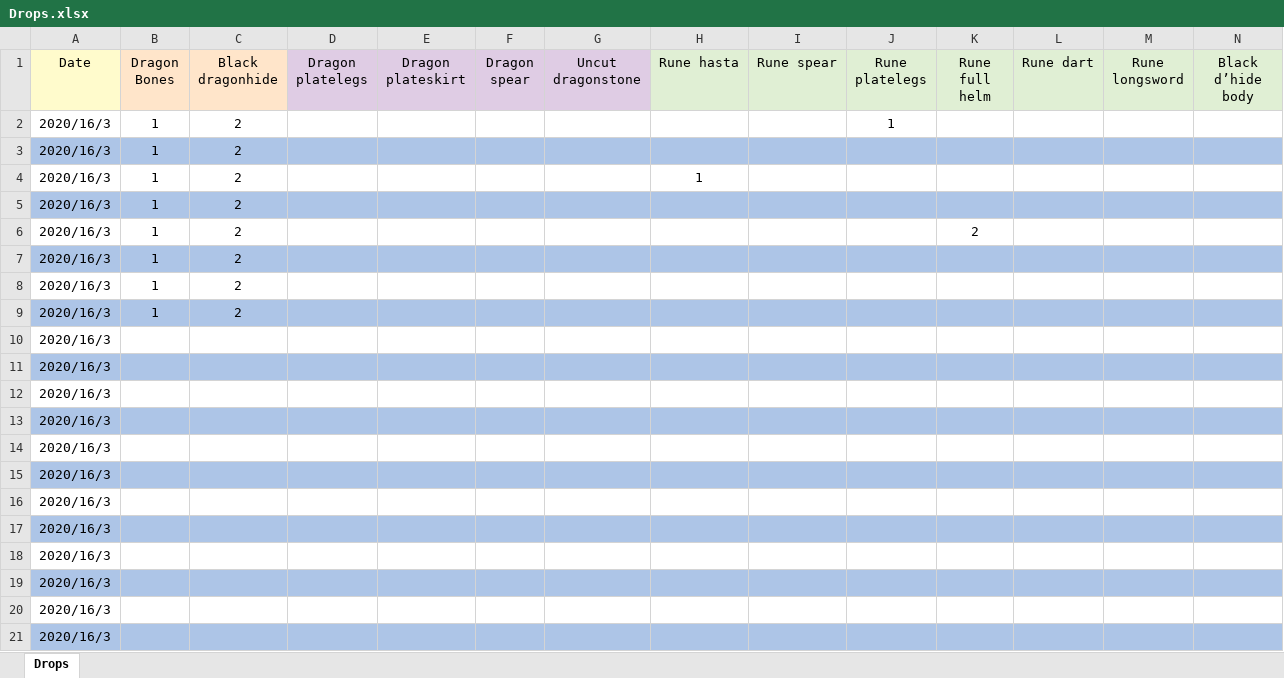
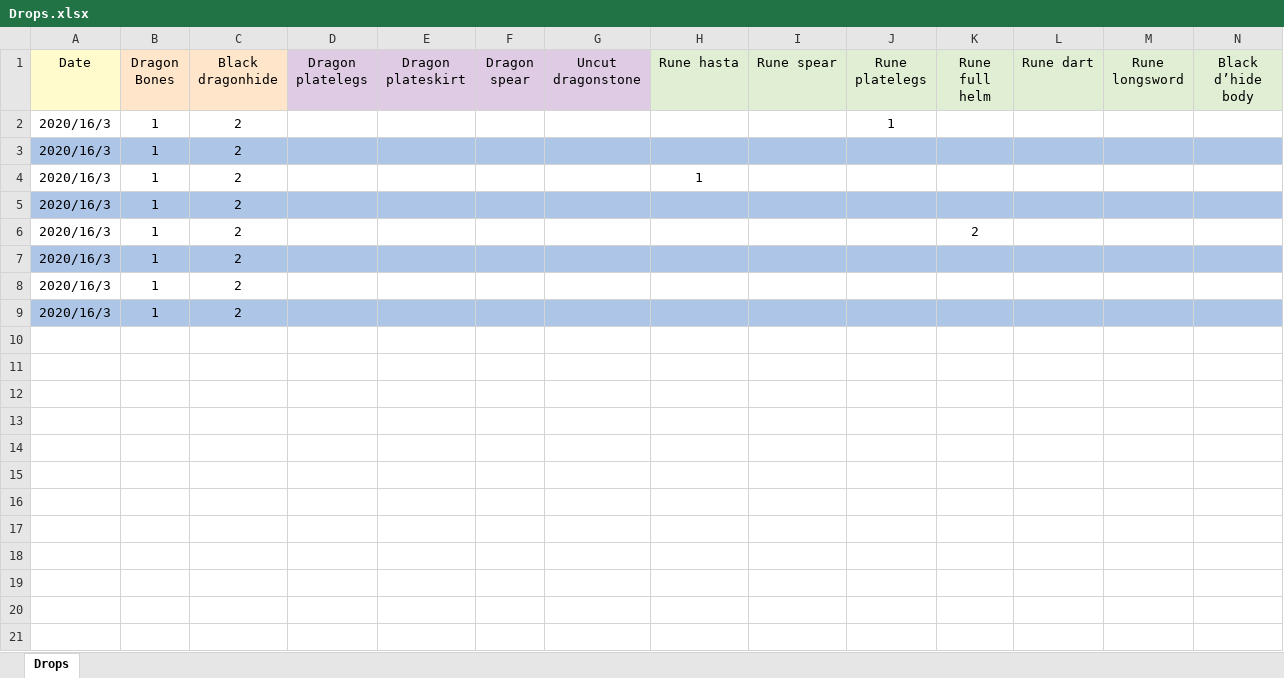
Before and after one commit to miltonjdaz/Runescape, an Excel workbook: Drops.xlsx, sheet Drops, drawn as a sheet; only a part is shown; values as stored, in another font and other column widths than the file's, no borders; rows hold the shown columns only; the diff names each change by its address in the sheet, - before the commit and + after, or states it on an @@ line.

Commit message:
Small changes

```diff
--- a/Drops.xlsx (sheet Drops)
+++ b/Drops.xlsx (sheet Drops)
-row 10: 2020/16/3
-row 11: 2020/16/3
-row 12: 2020/16/3
-row 13: 2020/16/3
-row 14: 2020/16/3
-row 15: 2020/16/3
-row 16: 2020/16/3
-row 17: 2020/16/3
-row 18: 2020/16/3
-row 19: 2020/16/3
-row 20: 2020/16/3
-row 21: 2020/16/3
```
